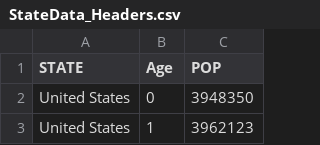
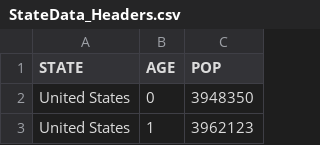
Before and after one commit to rjones32/CS424, a CSV file: Projects/Data/StateData_Headers.csv, drawn as a sheet; only a part is shown.

```diff
--- a/Projects/Data/StateData_Headers.csv
+++ b/Projects/Data/StateData_Headers.csv
@@ -1,2 +1,2 @@
-STATE,Age,POP
+STATE,AGE,POP
 United States,0,3948350
```
Also changed, not shown: Projects/Data/ageRanges_Names.csv, Projects/Data/ageRanges_noNames.csv, 7 other files.
